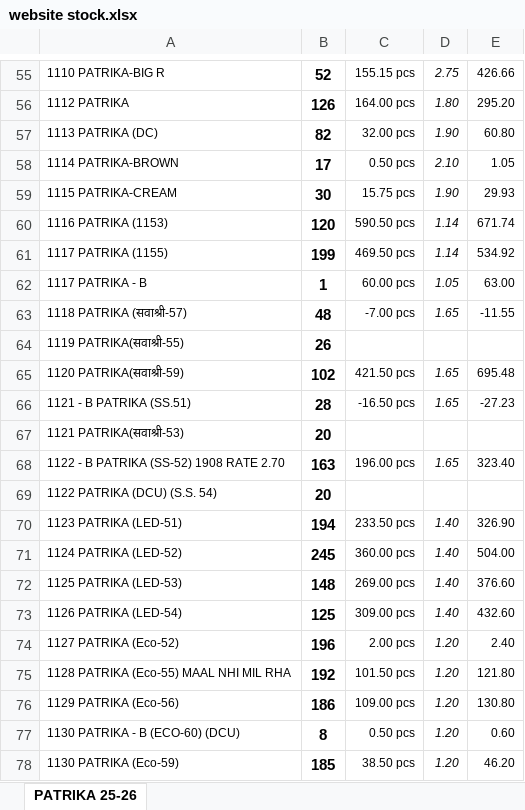
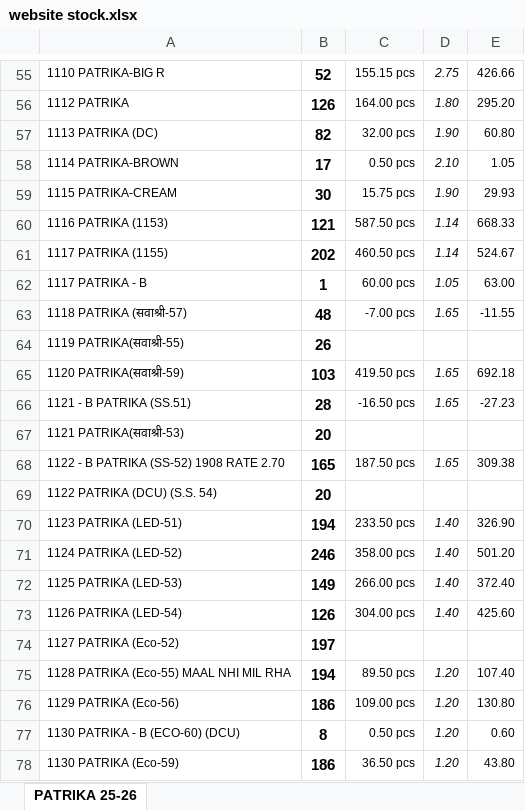
Before and after one commit to jyoti-creative-cards/jyoti-cards-stock-management-streamlit-app, an Excel workbook: data/website stock.xlsx, sheet PATRIKA 25-26, drawn as a sheet; only a part is shown, gaps mark what is left out; values as stored, in another font and other column widths than the file's, no borders; the diff covers the shown part only; the diff names each change by its address in the sheet, - before the commit and + after, or states it on an @@ line.

Commit message:
NIKHIL 17 APRIL@838

```diff
--- a/data/website stock.xlsx (sheet PATRIKA 25-26)
+++ b/data/website stock.xlsx (sheet PATRIKA 25-26)
-B60: 120
+B60: 121
-C60: 590.50 pcs
+C60: 587.50 pcs
-E60: 671.74
+E60: 668.33
-B61: 199
+B61: 202
-C61: 469.50 pcs
+C61: 460.50 pcs
-E61: 534.92
+E61: 524.67
-B65: 102
+B65: 103
-C65: 421.50 pcs
+C65: 419.50 pcs
-E65: 695.48
+E65: 692.18
-B68: 163
+B68: 165
-C68: 196.00 pcs
+C68: 187.50 pcs
-E68: 323.40
+E68: 309.38
-B71: 245
+B71: 246
-C71: 360.00 pcs
+C71: 358.00 pcs
-E71: 504.00
+E71: 501.20
-B72: 148
+B72: 149
-C72: 269.00 pcs
+C72: 266.00 pcs
-E72: 376.60
+E72: 372.40
-B73: 125
+B73: 126
-C73: 309.00 pcs
+C73: 304.00 pcs
-E73: 432.60
+E73: 425.60
-B74: 196
+B74: 197
-C74: 2.00 pcs
+C74: (empty)
-D74: 1.20
+D74: (empty)
-E74: 2.40
+E74: (empty)
-B75: 192
+B75: 194
-C75: 101.50 pcs
+C75: 89.50 pcs
-E75: 121.80
+E75: 107.40
-B78: 185
+B78: 186
-C78: 38.50 pcs
+C78: 36.50 pcs
-E78: 46.20
+E78: 43.80
```
Also changed, not shown: 1 added row, 1 removed row and 181 edited cells elsewhere in this sheet.
